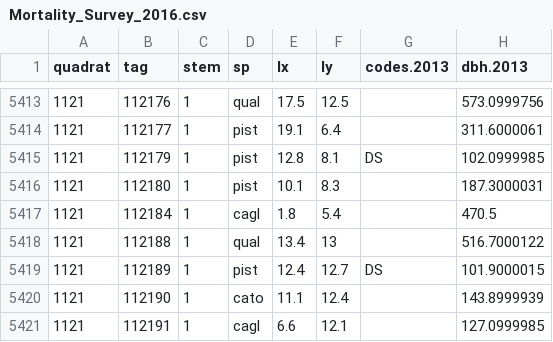
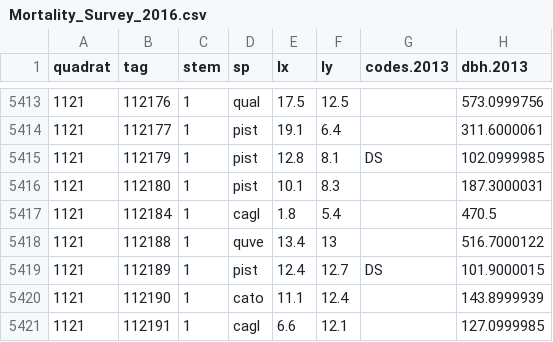
Before and after one commit to SCBI-ForestGEO/SCBI-ForestGEO-Data, a CSV file: tree_mortality/raw data/Mortality_Survey_2016.csv, drawn as a sheet; only a part is shown, gaps mark what is left out; the diff names each change by its address in the sheet, - before the commit and + after, or states it on an @@ line.

Commit message:
Changed sp on tag 112188

```diff
--- a/tree_mortality/raw data/Mortality_Survey_2016.csv
+++ b/tree_mortality/raw data/Mortality_Survey_2016.csv
-D5418 (sp): qual
+D5418 (sp): quve
```
